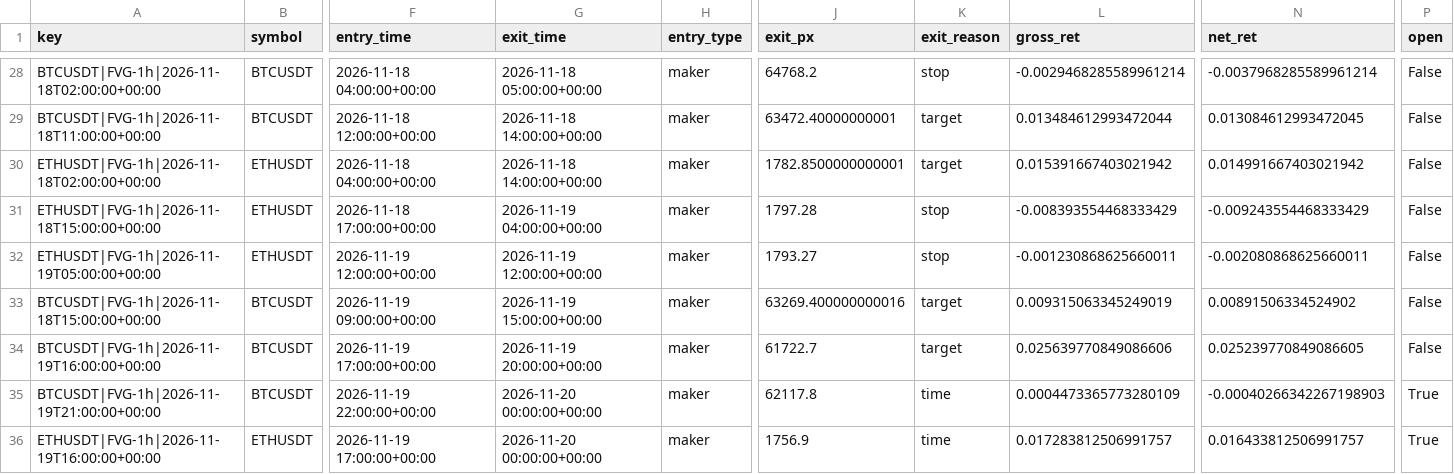
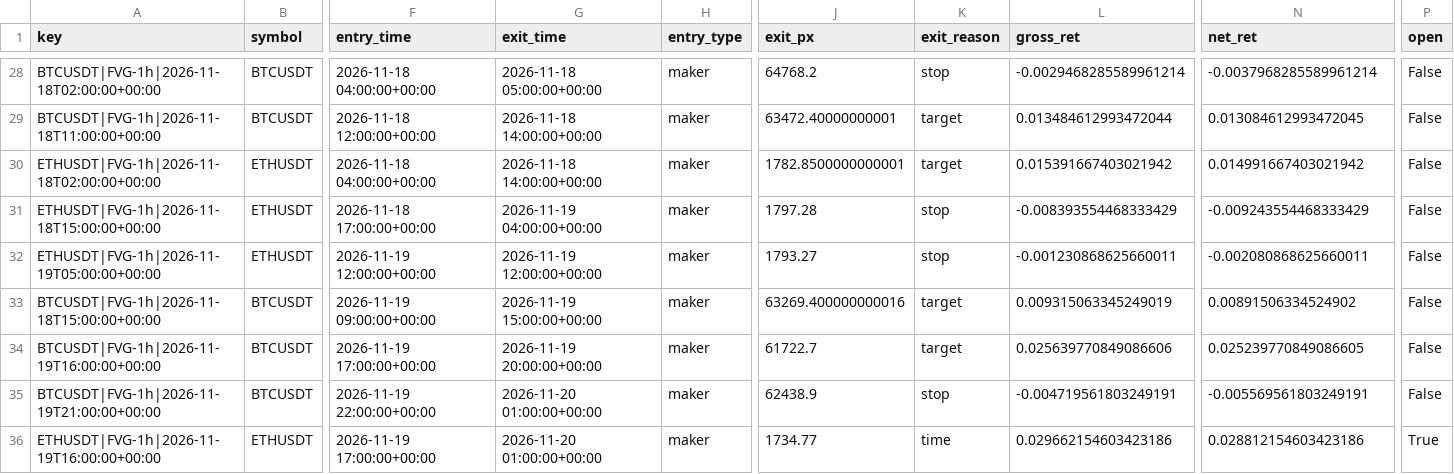
Before and after one commit to richard-nend/youtube-quant-lab, a CSV file: live/trades.csv, drawn as a sheet; only a part is shown, gaps mark what is left out; the diff names each change by its address in the sheet, - before the commit and + after, or states it on an @@ line.

Commit message:
live: 2026-11-20T02:03Z

```diff
--- a/live/trades.csv
+++ b/live/trades.csv
-G35:G36 (exit_time): 2026-11-20 00:00:00+00:00
+G35:G36 (exit_time): 2026-11-20 01:00:00+00:00
-J35 (exit_px): 62117.8
+J35 (exit_px): 62438.9
-K35 (exit_reason): time
+K35 (exit_reason): stop
-L35 (gross_ret): 0.0004473365773280109
+L35 (gross_ret): -0.004719561803249191
-N35 (net_ret): -0.00040266342267198903
+N35 (net_ret): -0.005569561803249191
-P35 (open): True
+P35 (open): False
-J36 (exit_px): 1756.9
+J36 (exit_px): 1734.77
-L36 (gross_ret): 0.017283812506991757
+L36 (gross_ret): 0.029662154603423186
-N36 (net_ret): 0.016433812506991757
+N36 (net_ret): 0.028812154603423186
```
Also changed, not shown: 1 other file.
